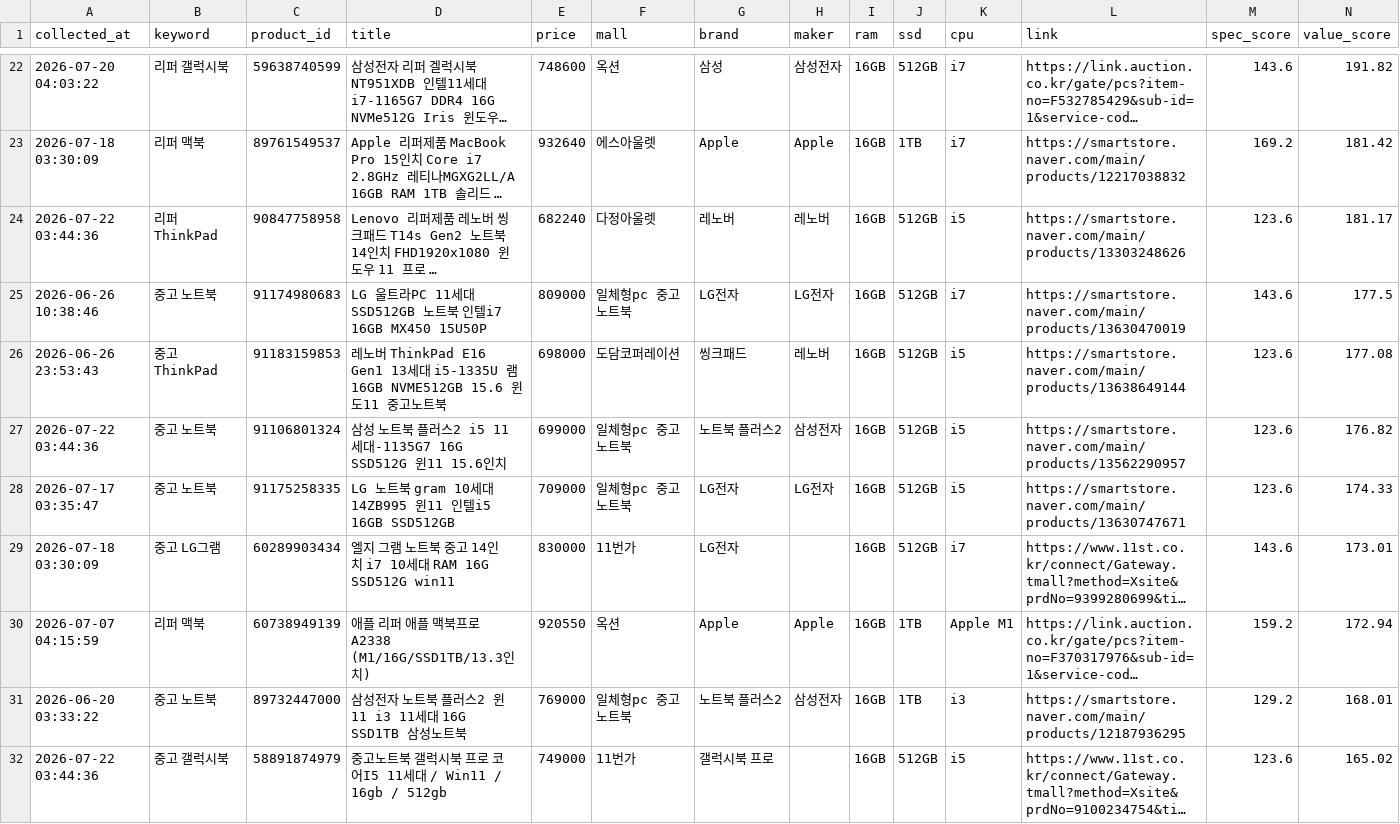
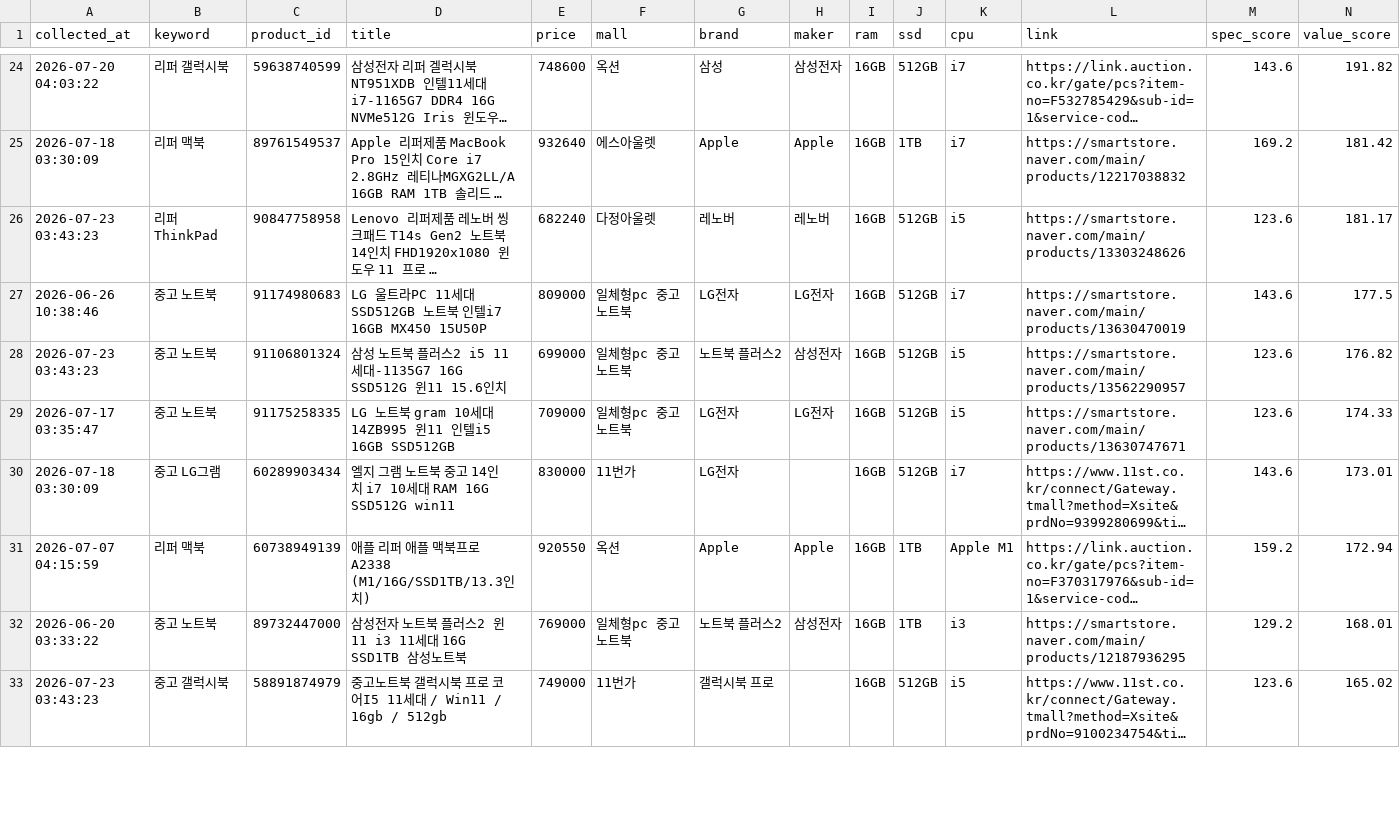
Before and after one commit to yunhappa/refurb-laptop-tracker, a CSV file: best_by_model.csv, drawn as a sheet; only a part is shown, gaps mark what is left out; long unchanged cells end in …; removed rows and columns are numbered as before the commit, all else as after; rows hold the shown columns only; the diff covers the shown part only; the diff names each change by its address in the sheet, - before the commit and + after, or states it on an @@ line.

```diff
--- a/best_by_model.csv
+++ b/best_by_model.csv
-A26 (collected_at): 2026-07-22 03:44:36
+A26 (collected_at): 2026-07-23 03:43:23
-row 26: 2026-06-26 23:53:43 | 중고 ThinkPad | 91183159853 | 레노버 ThinkPad E16 Gen1 13세대 i5-1335U 램16GB NVME512GB 15.6 윈도11 중고노트북 | 698000 | 도담코퍼레이션 | 씽크패드 | 레노버 | 16GB | 512GB | i5 | https://smartstore.naver.com/main/products/13638649144 | 123.6 | 177.08
-A28 (collected_at): 2026-07-22 03:44:36
+A28 (collected_at): 2026-07-23 03:43:23
-A33 (collected_at): 2026-07-22 03:44:36
+A33 (collected_at): 2026-07-23 03:43:23
```
Also changed, not shown: 3 added rows, 1 removed row and 20 edited cells elsewhere in this file, buy_timing_result.csv, candidate_products.csv, 3 other files.
